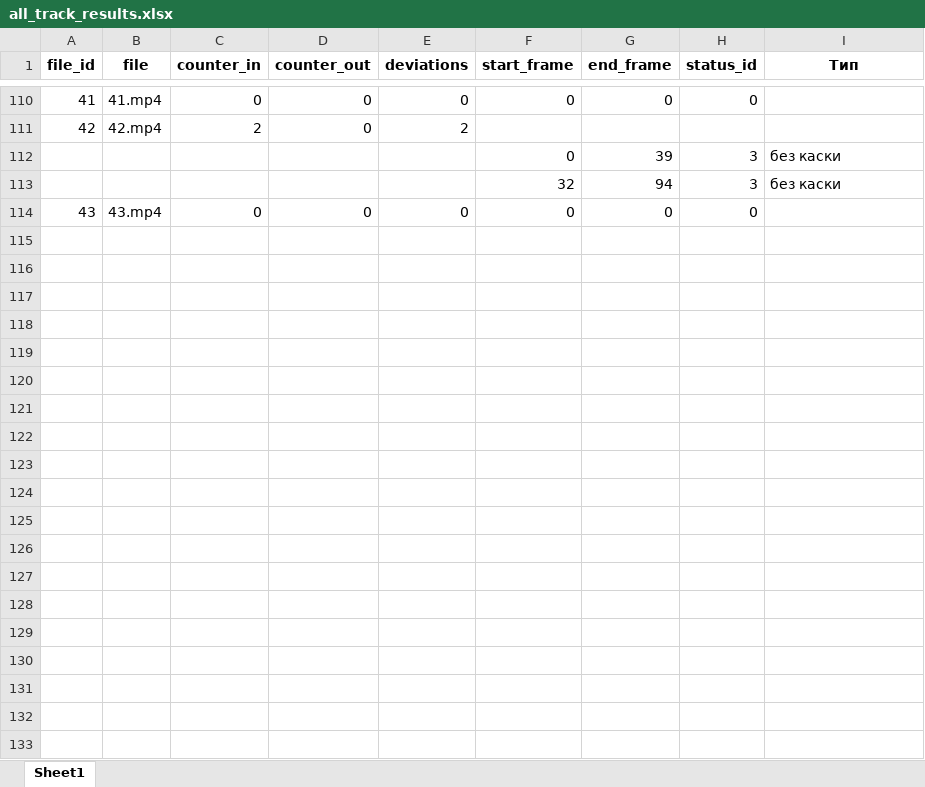
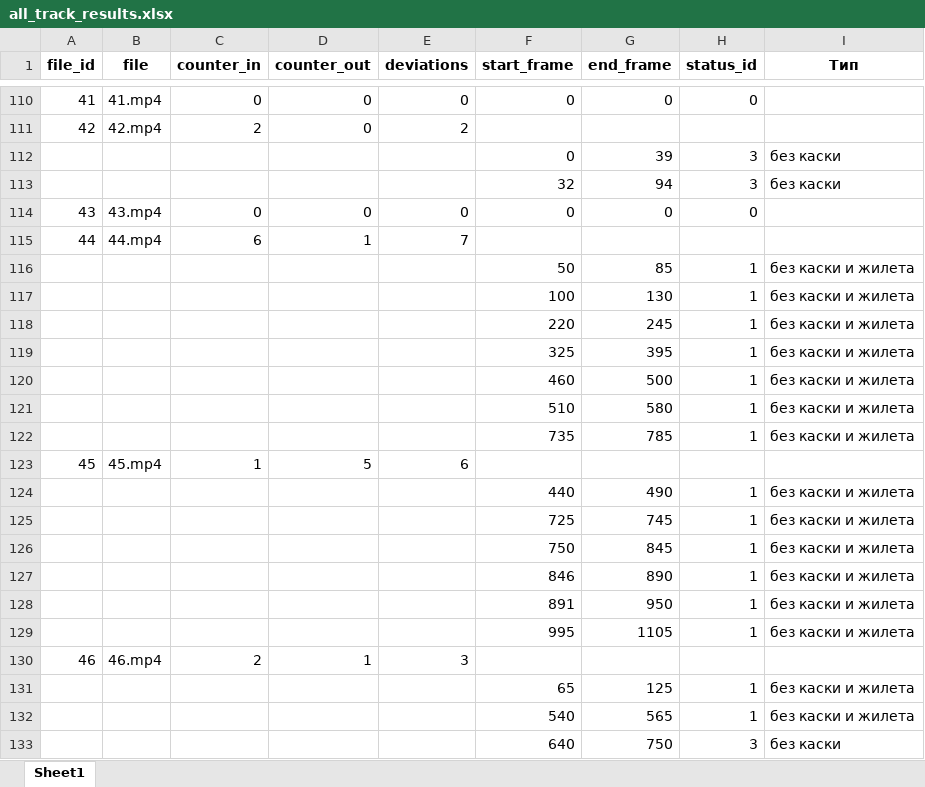
Before and after one commit to dimarsoft/yolov7, an Excel workbook: testinfo/all_track_results.xlsx, sheet Sheet1, drawn as a sheet; only a part is shown, gaps mark what is left out; values as stored, in another font and other column widths than the file's, no borders; the diff covers the shown part only; the diff names each change by its address in the sheet, - before the commit and + after, or states it on an @@ line.

Commit message:
csv xlsx

```diff
--- a/testinfo/all_track_results.xlsx (sheet Sheet1)
+++ b/testinfo/all_track_results.xlsx (sheet Sheet1)
+row 115: 44 | 44.mp4 | 6 | 1 | 7
+row 116:  |  |  |  |  | 50 | 85 | 1 | без каски и жилета
+row 117:  |  |  |  |  | 100 | 130 | 1 | без каски и жилета
+row 118:  |  |  |  |  | 220 | 245 | 1 | без каски и жилета
+row 119:  |  |  |  |  | 325 | 395 | 1 | без каски и жилета
+row 120:  |  |  |  |  | 460 | 500 | 1 | без каски и жилета
+row 121:  |  |  |  |  | 510 | 580 | 1 | без каски и жилета
+row 122:  |  |  |  |  | 735 | 785 | 1 | без каски и жилета
+row 123: 45 | 45.mp4 | 1 | 5 | 6
+row 124:  |  |  |  |  | 440 | 490 | 1 | без каски и жилета
+row 125:  |  |  |  |  | 725 | 745 | 1 | без каски и жилета
+row 126:  |  |  |  |  | 750 | 845 | 1 | без каски и жилета
+row 127:  |  |  |  |  | 846 | 890 | 1 | без каски и жилета
+row 128:  |  |  |  |  | 891 | 950 | 1 | без каски и жилета
+row 129:  |  |  |  |  | 995 | 1105 | 1 | без каски и жилета
+row 130: 46 | 46.mp4 | 2 | 1 | 3
+row 131:  |  |  |  |  | 65 | 125 | 1 | без каски и жилета
+row 132:  |  |  |  |  | 540 | 565 | 1 | без каски и жилета
+row 133:  |  |  |  |  | 640 | 750 | 3 | без каски
```
Also changed, not shown: 193 added rows and 1 moved row elsewhere in this sheet, 1 other file.
